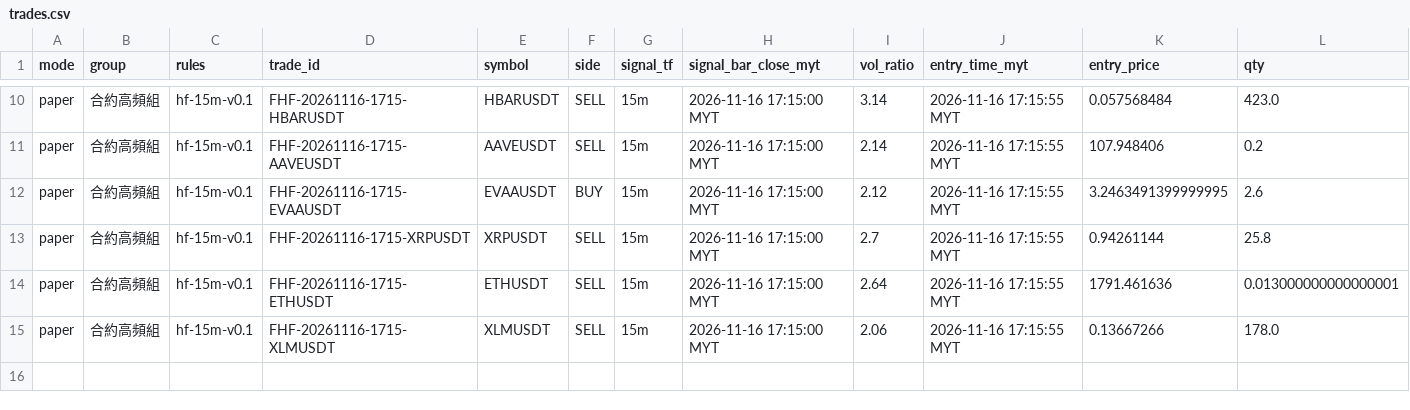
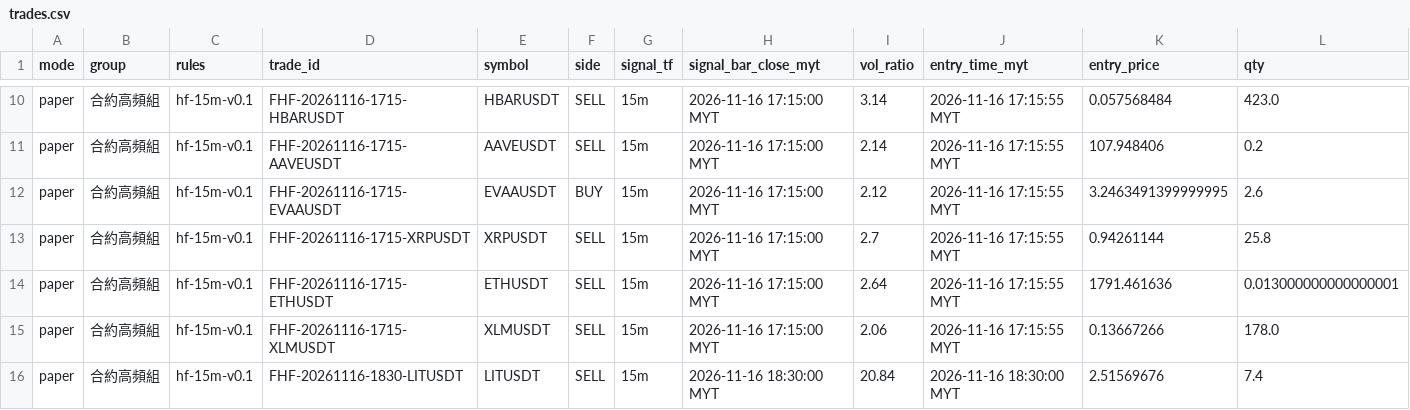
Before and after one commit to allenzeng060-lgtm/trade-dashboard, a CSV file: data/ledgers/trading-journal/futures_hf15m/trades.csv, drawn as a sheet; only a part is shown, gaps mark what is left out; rows hold the shown columns only; the diff names each change by its address in the sheet, - before the commit and + after, or states it on an @@ line.

```diff
--- a/data/ledgers/trading-journal/futures_hf15m/trades.csv
+++ b/data/ledgers/trading-journal/futures_hf15m/trades.csv
+row 16: paper | 合約高頻組 | hf-15m-v0.1 | FHF-20261116-1830-LITUSDT | LITUSDT | SELL | 15m | 2026-11-16 18:30:00 MYT | 20.84 | 2026-11-16 18:30:00 MYT | 2.51569676 | 7.4
```
Also changed, not shown: data/ledgers/trading-journal/futures_hf15m/equity.csv, 19 other files.
